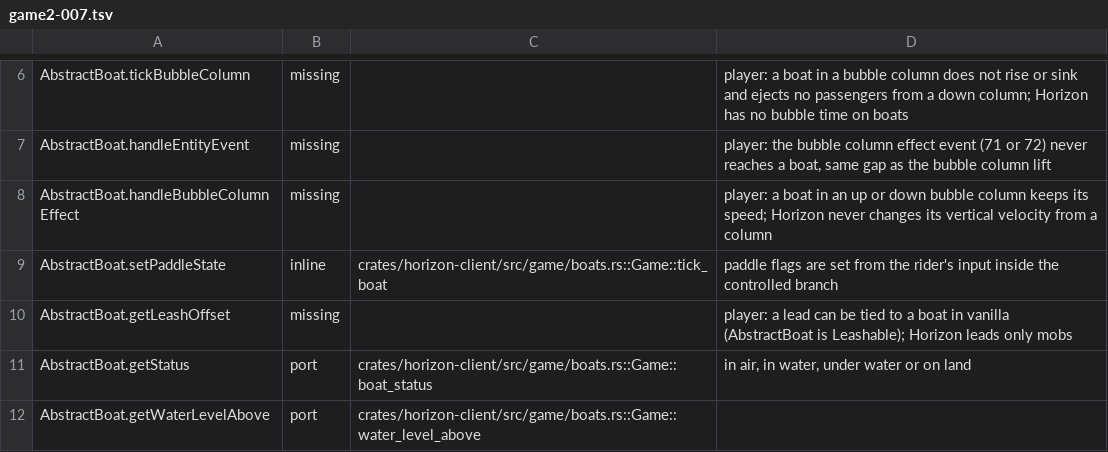
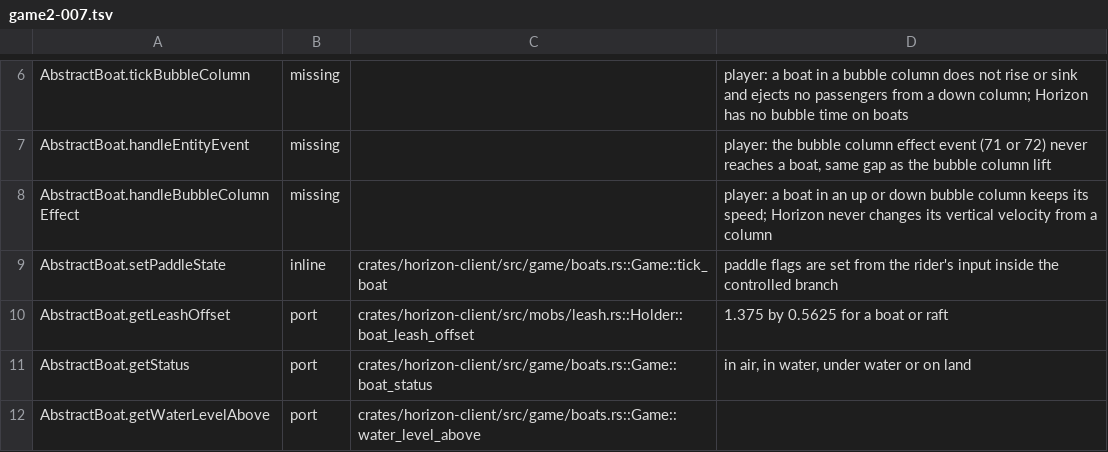
Before and after one commit to 1038april/horizon, a TSV file: tools/port_map/game2-007.tsv, drawn as a sheet; only a part is shown, gaps mark what is left out.

```diff
--- a/tools/port_map/game2-007.tsv
+++ b/tools/port_map/game2-007.tsv
@@ -9,3 +9,3 @@ AbstractBoat.handleBubbleColumnEffect	missing		player: a boat in an up or down b
 AbstractBoat.setPaddleState	inline	crates/horizon-client/src/game/boats.rs::Game::tick_boat	paddle flags are set from the rider's input inside the controlled branch
-AbstractBoat.getLeashOffset	missing		player: a lead can be tied to a boat in vanilla (AbstractBoat is Leashable); Horizon leads only mobs
+AbstractBoat.getLeashOffset	port	crates/horizon-client/src/mobs/leash.rs::Holder::boat_leash_offset	1.375 by 0.5625 for a boat or raft
 AbstractBoat.getStatus	port	crates/horizon-client/src/game/boats.rs::Game::boat_status	in air, in water, under water or on land
```
Also changed, not shown: tools/port_map/game-005.tsv, tools/port_map/game-006.tsv, 9 other files.
